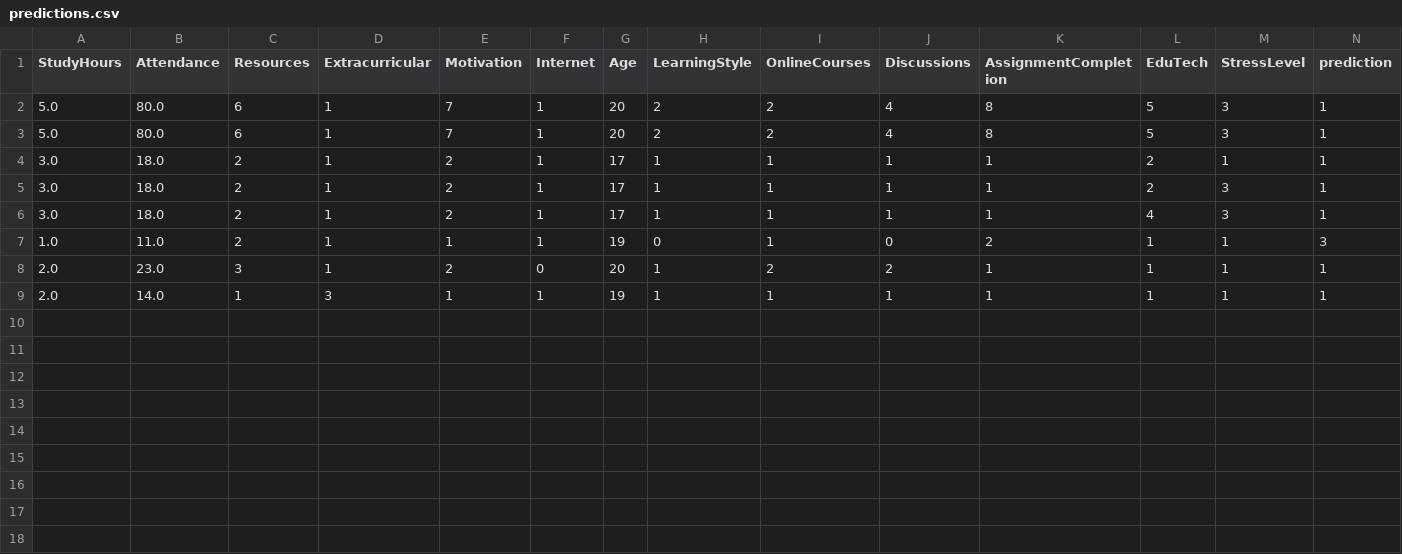
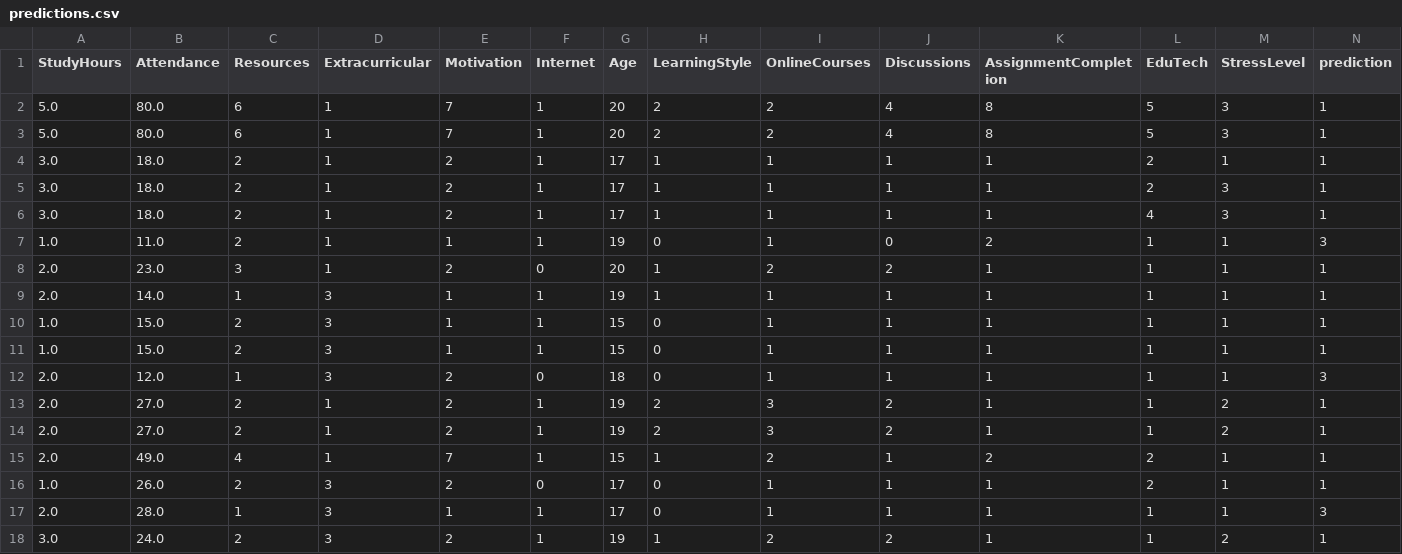
Before and after one commit to Kunal-t20/adaptive_study_recommandation_system_mlops, a CSV file: backend/data/predictions.csv, drawn as a sheet; the diff names each change by its address in the sheet, - before the commit and + after, or states it on an @@ line.

```diff
--- a/backend/data/predictions.csv
+++ b/backend/data/predictions.csv
+row 10: 1.0 | 15.0 | 2 | 3 | 1 | 1 | 15 | 0 | 1 | 1 | 1 | 1 | 1 | 1
+row 11: 1.0 | 15.0 | 2 | 3 | 1 | 1 | 15 | 0 | 1 | 1 | 1 | 1 | 1 | 1
+row 12: 2.0 | 12.0 | 1 | 3 | 2 | 0 | 18 | 0 | 1 | 1 | 1 | 1 | 1 | 3
+row 13: 2.0 | 27.0 | 2 | 1 | 2 | 1 | 19 | 2 | 3 | 2 | 1 | 1 | 2 | 1
+row 14: 2.0 | 27.0 | 2 | 1 | 2 | 1 | 19 | 2 | 3 | 2 | 1 | 1 | 2 | 1
+row 15: 2.0 | 49.0 | 4 | 1 | 7 | 1 | 15 | 1 | 2 | 1 | 2 | 2 | 1 | 1
+row 16: 1.0 | 26.0 | 2 | 3 | 2 | 0 | 17 | 0 | 1 | 1 | 1 | 2 | 1 | 1
+row 17: 2.0 | 28.0 | 1 | 3 | 1 | 1 | 17 | 0 | 1 | 1 | 1 | 1 | 1 | 3
+row 18: 3.0 | 24.0 | 2 | 3 | 2 | 1 | 19 | 1 | 2 | 2 | 1 | 1 | 2 | 1
```
Also changed, not shown: 2 other files.
